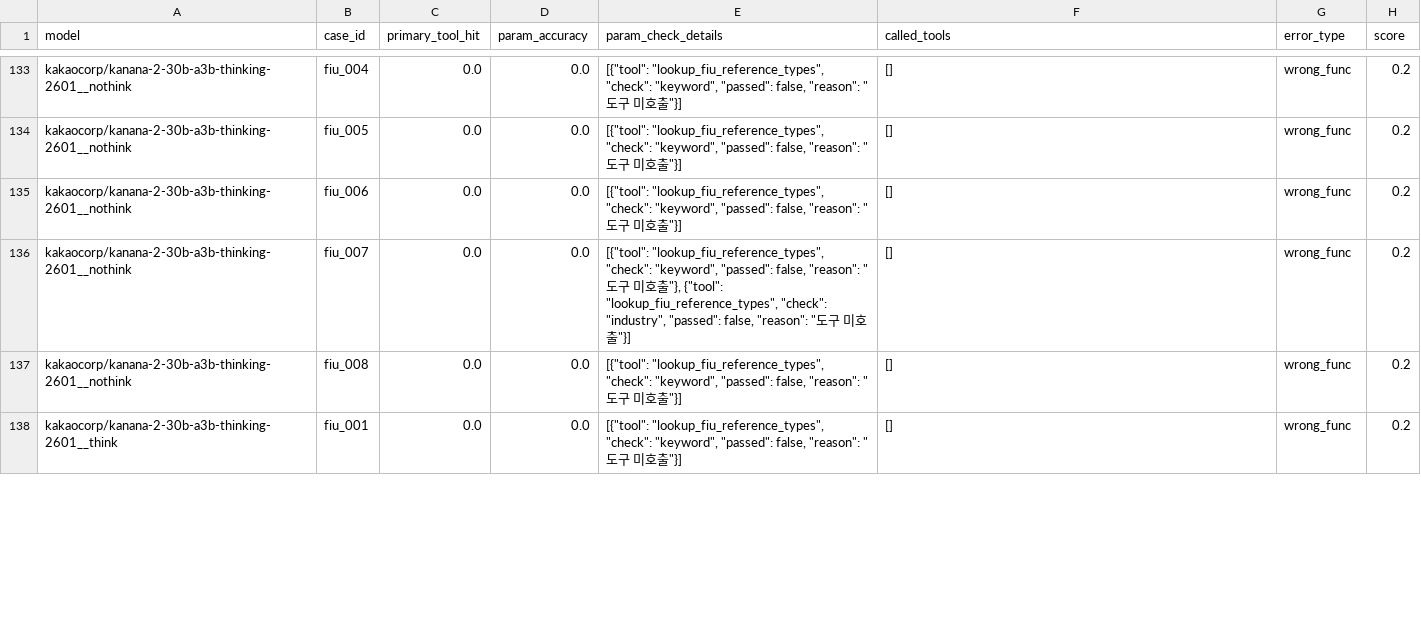
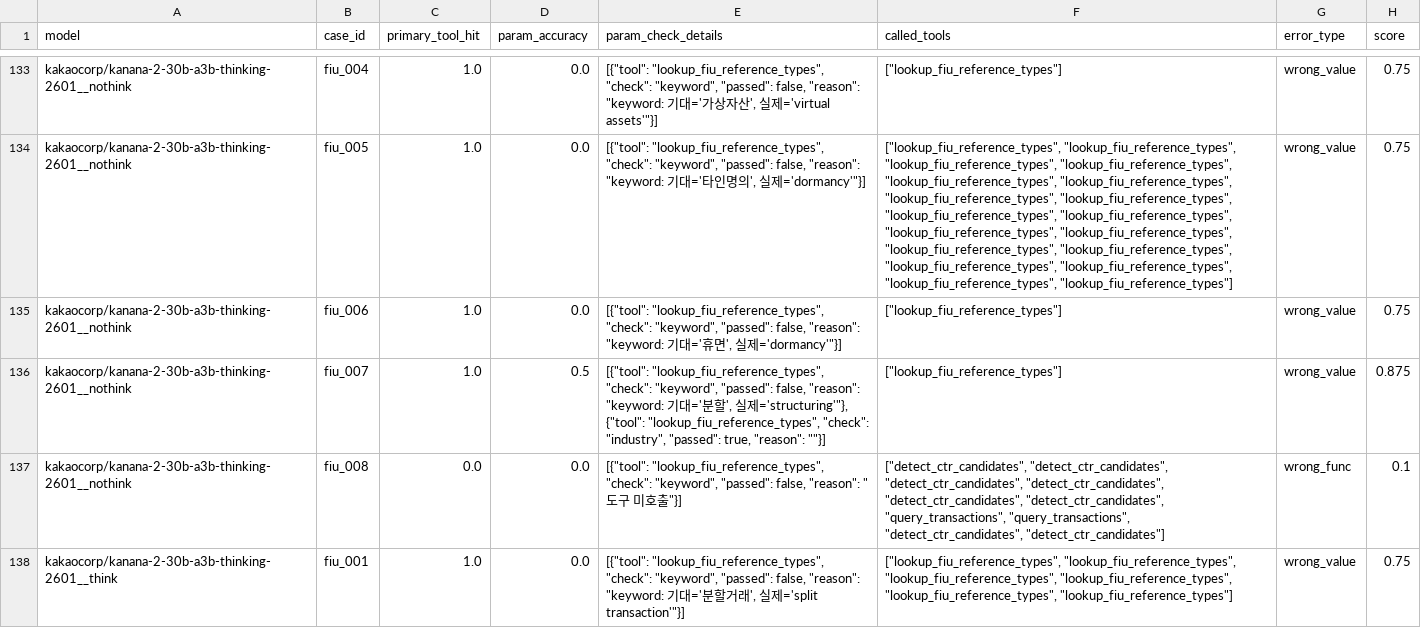
Before and after one commit to sklim84/STAR-Bench, a CSV file: _experiments/results_RQ2/lookup_fiu_per_case.csv, drawn as a sheet; only a part is shown, gaps mark what is left out; the diff covers the shown part only; the diff names each change by its address in the sheet, - before the commit and + after, or states it on an @@ line.

Commit message:
chore(_paper): Appendix RQ1/RQ2 figure 29-모델 필터 일괄 적용
3개 스크립트가 36개 eval 파일 전체를 사용하던 것을 29-모델 세트로 필터:
- RQ1_confusion_heatmap.py: fig:confusion_heatmap (28→29 모델, caption 갱신)
- RQ2_lookup_fiu_keyword_analysis.py: fig:lookup_fiu_per_case
- RQ1_validate_str_failure_modes.py: fig:validate_str_modes

본문 '28 models/28개 모델' → '29 models/29개 모델' 일괄 변경

```diff
--- a/_experiments/results_RQ2/lookup_fiu_per_case.csv
+++ b/_experiments/results_RQ2/lookup_fiu_per_case.csv
-C133:C136 (primary_tool_hit): 0.0
+C133:C136 (primary_tool_hit): 1.0
-E133 (param_check_details): …false, "reason": "도구 미호출"}]
+E133 (param_check_details): …false, "reason": "keyword: 기대='가상자산', 실제='virtual assets'"}]
-F133 (called_tools): []
+F133 (called_tools): ["lookup_fiu_reference_types"]
-G133:G136 (error_type): wrong_func
+G133:G136 (error_type): wrong_value
-H133:H135 (score): 0.2
+H133:H135 (score): 0.75
-E134 (param_check_details): …false, "reason": "도구 미호출"}]
+E134 (param_check_details): …false, "reason": "keyword: 기대='타인명의', 실제='dormancy'"}]
-F134 (called_tools): []
+F134 (called_tools): ["lookup_fiu_reference_types", "lookup_fiu_reference_types", "lookup_fiu_reference_types", "lookup_fiu_reference_types", "lookup_fiu_reference_types", "lookup_fiu_reference_types", "lookup_fiu_reference_types", "lookup_fiu_reference_types", "lookup_fiu_reference_types", "lookup_fiu_reference_types", "lookup_fiu_reference_types", "lookup_fiu_reference_types", "lookup_fiu_reference_types", "lookup_fiu_reference_types", "lookup_fiu_reference_types", "lookup_fiu_reference_types", "lookup_fiu_reference_types", "lookup_fiu_reference_types"]
-E135 (param_check_details): …false, "reason": "도구 미호출"}]
+E135 (param_check_details): …false, "reason": "keyword: 기대='휴면', 실제='dormancy'"}]
-F135:F136 (called_tools): []
+F135:F136 (called_tools): ["lookup_fiu_reference_types"]
-D136 (param_accuracy): 0.0
+D136 (param_accuracy): 0.5
-E136 (param_check_details): …false, "reason": "도구 미호출"}, {"tool": "lookup_fiu_reference_types", "check": "industry", "passed": false, "reason": "도구 미호출"}]
+E136 (param_check_details): …false, "reason": "keyword: 기대='분할', 실제='structuring'"}, {"tool": "lookup_fiu_reference_types", "check": "industry", "passed": true, "reason": ""}]
-H136 (score): 0.2
+H136 (score): 0.875
-F137 (called_tools): []
+F137 (called_tools): ["detect_ctr_candidates", "detect_ctr_candidates", "detect_ctr_candidates", "detect_ctr_candidates", "detect_ctr_candidates", "detect_ctr_candidates", "query_transactions", "query_transactions", "detect_ctr_candidates", "detect_ctr_candidates"]
-H137 (score): 0.2
+H137 (score): 0.1
-C138 (primary_tool_hit): 0.0
+C138 (primary_tool_hit): 1.0
-E138 (param_check_details): …false, "reason": "도구 미호출"}]
+E138 (param_check_details): …false, "reason": "keyword: 기대='분할거래', 실제='split transaction'"}]
-F138 (called_tools): []
+F138 (called_tools): ["lookup_fiu_reference_types", "lookup_fiu_reference_types", "lookup_fiu_reference_types", "lookup_fiu_reference_types", "lookup_fiu_reference_types", "lookup_fiu_reference_types"]
-G138 (error_type): wrong_func
+G138 (error_type): wrong_value
-H138 (score): 0.2
+H138 (score): 0.75
```
Also changed, not shown: 1 added row, 1 removed row and 118 edited cells elsewhere in this file, _experiments/results_RQ1/validate_str_failure_modes.csv, 17 other files.
